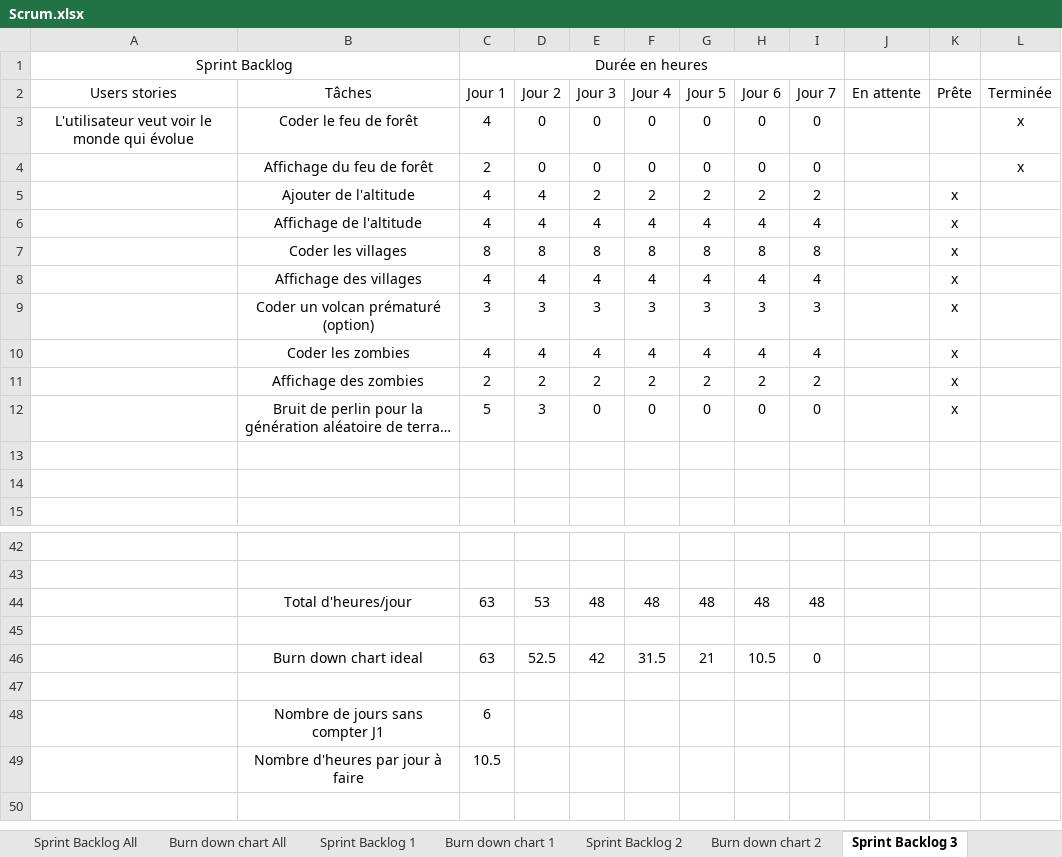
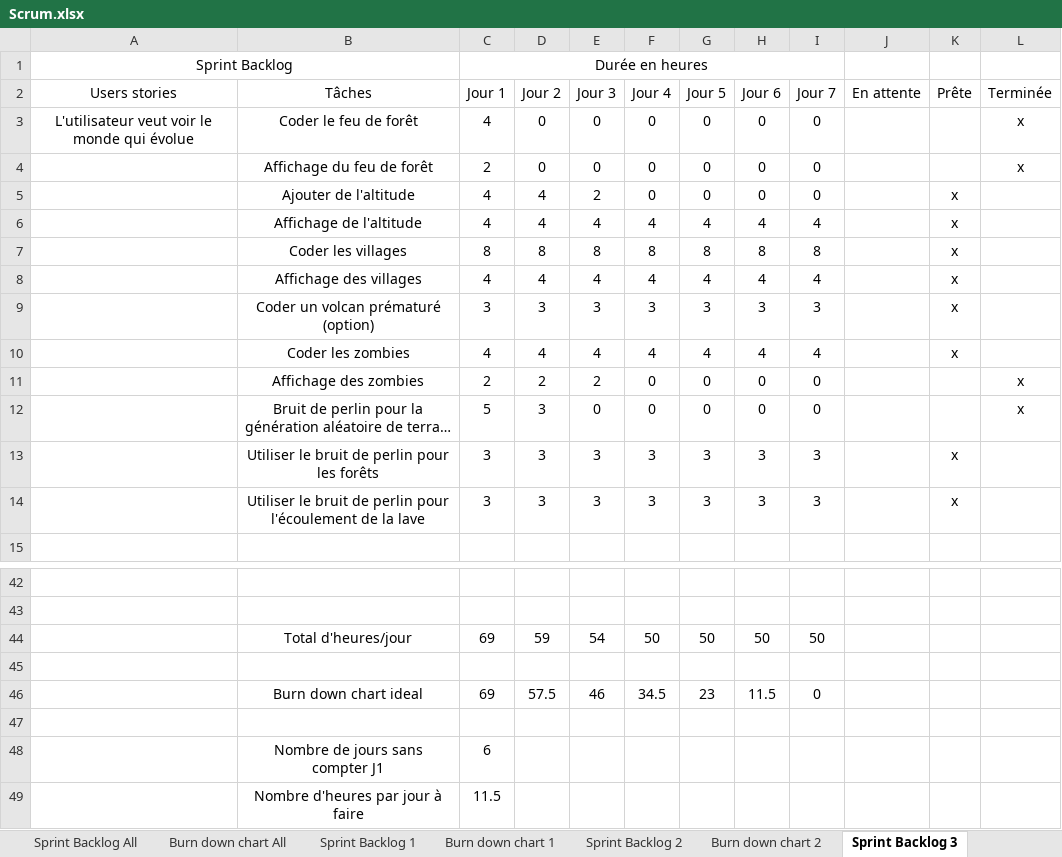
Before and after one commit to RiichD/WorldOfSprites, an Excel workbook: rapports/Scrum.xlsx, sheet Sprint Backlog 3, drawn as a sheet; only a part is shown, gaps mark what is left out; long unchanged cells end in …; values as stored, in another font and other column widths than the file's, no borders; removed rows and columns are numbered as before the commit, all else as after; the diff names each change by its address in the sheet, - before the commit and + after, or states it on an @@ line.

Commit message:
Update Scrum.xlsx

```diff
--- a/rapports/Scrum.xlsx (sheet Sprint Backlog 3)
+++ b/rapports/Scrum.xlsx (sheet Sprint Backlog 3)
-F5 (Jour 4): 2
+F5 (Jour 4): 0
-G5 (Jour 5): 2
+G5 (Jour 5): 0
-H5 (Jour 6): 2
+H5 (Jour 6): 0
-I5 (Jour 7): 2
+I5 (Jour 7): 0
-row 11:  | Affichage des zombies | 2 | 2 | 2 | 2 | 2 | 2 | 2 |  | x
+row 11:  | Affichage des zombies | 2 | 2 | 2 | 0 | 0 | 0 | 0 |  |  | x
-K12 (Prête): x
+K12 (Prête): (empty)
-L12 (Terminée): (empty)
+L12 (Terminée): x
-row 13: (empty)
+row 13:  | Utiliser le bruit de perlin pour les forêts | 3 | 3 | 3 | 3 | 3 | 3 | 3 |  | x
-row 14: (empty)
+row 14:  | Utiliser le bruit de perlin pour l'écoulement de la lave | 3 | 3 | 3 | 3 | 3 | 3 | 3 |  | x
-row 44:  | Total d'heures/jour | 63 | 53 | 48 | 48 | 48 | 48 | 48
+row 44:  | Total d'heures/jour | 69 | 59 | 54 | 50 | 50 | 50 | 50
-row 46:  | Burn down chart ideal | 63 | 52.5 | 42 | 31.5 | 21 | 10.5 | 0
+row 46:  | Burn down chart ideal | 69 | 57.5 | 46 | 34.5 | 23 | 11.5 | 0
-C49 (Jour 1): 10.5
+C49 (Jour 1): 11.5
```
Also changed, not shown: charts or pictures.
